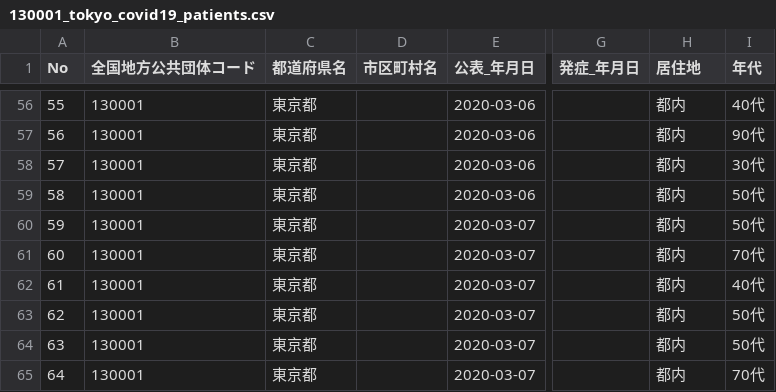
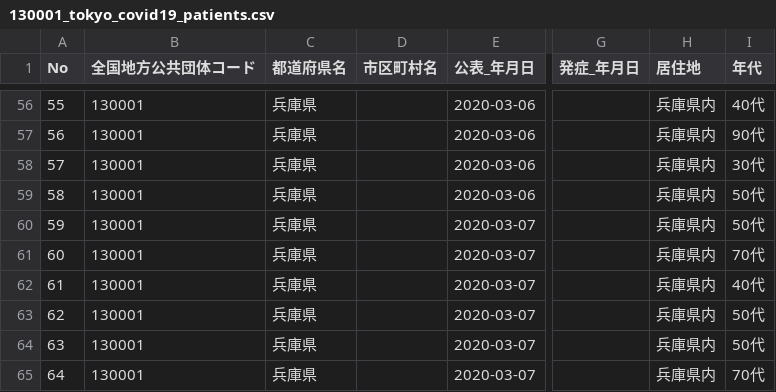
Before and after one commit to stop-covid19-hyogo/covid19, a CSV file: data/130001_tokyo_covid19_patients.csv, drawn as a sheet; only a part is shown, gaps mark what is left out; the diff covers the shown part only; the diff names each change by its address in the sheet, - before the commit and + after, or states it on an @@ line.

```diff
--- a/data/130001_tokyo_covid19_patients.csv
+++ b/data/130001_tokyo_covid19_patients.csv
-C56:C65 (都道府県名): 東京都
+C56:C65 (都道府県名): 兵庫県
-H56:H65 (居住地): 都内
+H56:H65 (居住地): 兵庫県内
```
Also changed, not shown: 103 edited cells elsewhere in this file, 25 other files.
